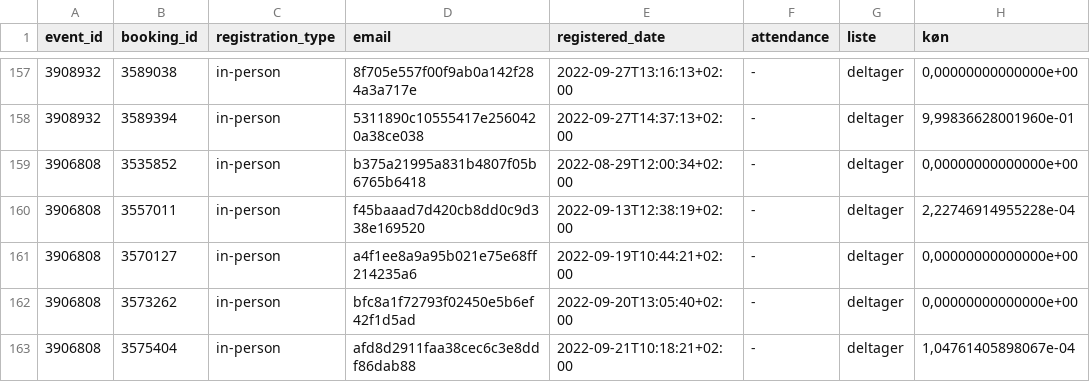
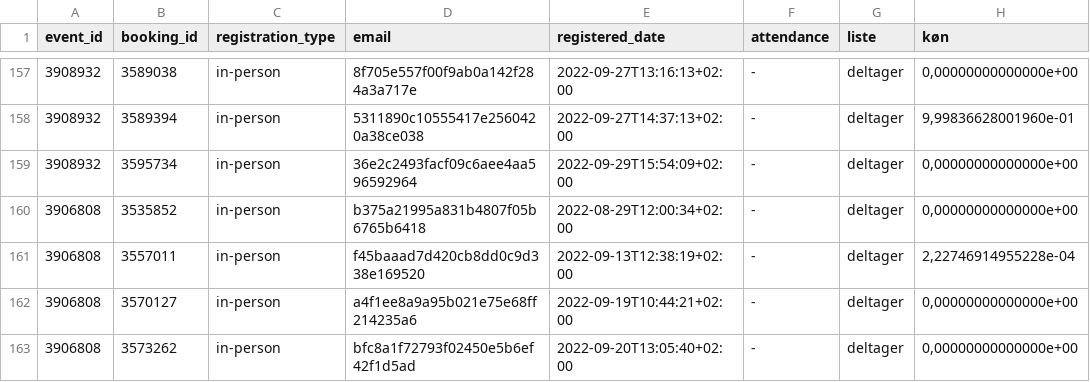
Before and after one commit to KUBDatalab/tal-og-data, a CSV file: data/event_data/current_events_details.csv, drawn as a sheet; only a part is shown, gaps mark what is left out; the shorter side is filled out with more unchanged rows; the diff names each change by its address in the sheet, - before the commit and + after, or states it on an @@ line.

```diff
--- a/data/event_data/current_events_details.csv
+++ b/data/event_data/current_events_details.csv
+row 159: 3908932 | 3595734 | in-person | 36e2c2493facf09c6aee4aa596592964 | 2022-09-29T15:54:09+02:00 | - | deltager | 0,00000000000000e+00
```
Also changed, not shown: data/event_data/aktuelt_events.csv, data/event_data/all_event_details.csv, 2 other files.
